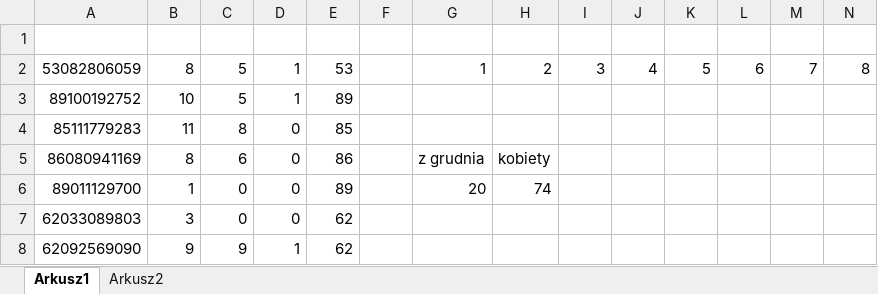
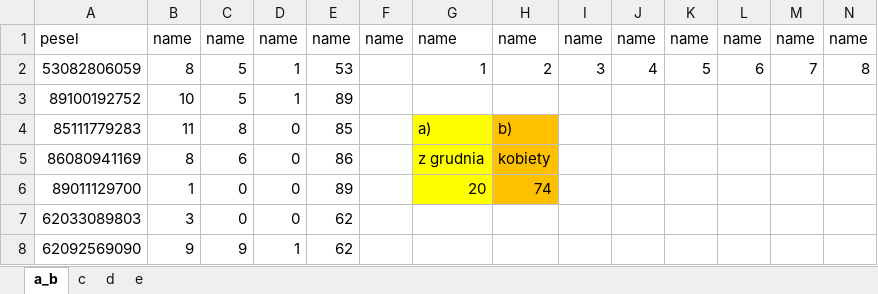
Before and after one commit to wz7475/excel_informatyka, an Excel workbook: pesel.xlsx, sheet a_b, drawn as a sheet; only a part is shown; values as stored, in another font and other column widths than the file's, no borders; removed rows and columns are numbered as before the commit, all else as after; rows hold the shown columns only; the diff names each change by its address in the sheet, - before the commit and + after, or states it on an @@ line.

```diff
--- a/pesel.xlsx (sheet a_b)
+++ b/pesel.xlsx (sheet a_b)
-sheet tab: Arkusz1
+sheet tab: a_b
-sheet tab: Arkusz2
+sheet tab: c
+sheet tab: d
+sheet tab: e
-row 1: (empty)
+row 1: pesel | name | name | name | name | name | name | name | name | name | name | name | name | name
-G4: (empty)
+G4: a)
-G4:G6 fill: none
+G4:G6 fill: #FFFF00
-H4: (empty)
+H4: b)
-H4:H6 fill: none
+H4:H6 fill: #FFC000
```
Also changed, not shown: sheet c, charts or pictures.
